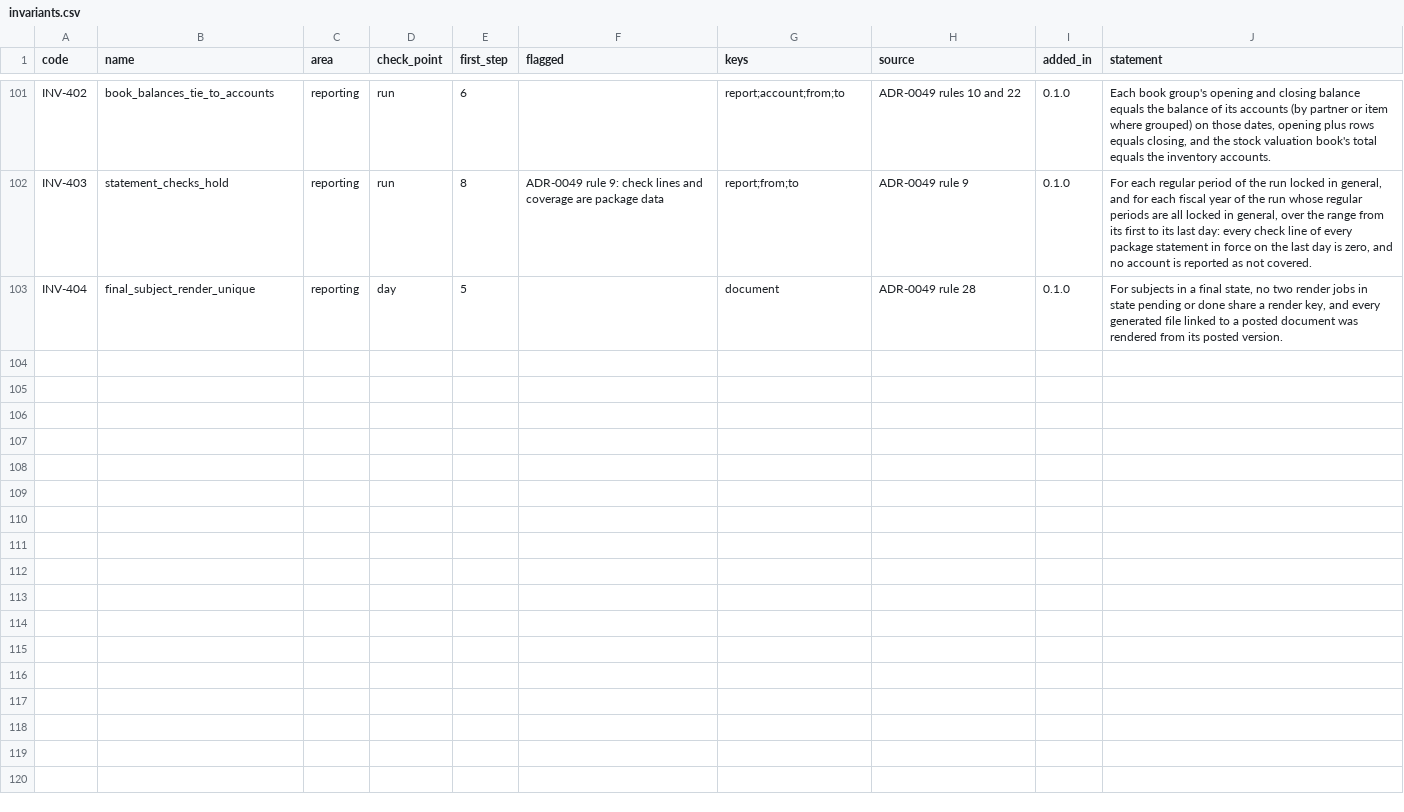
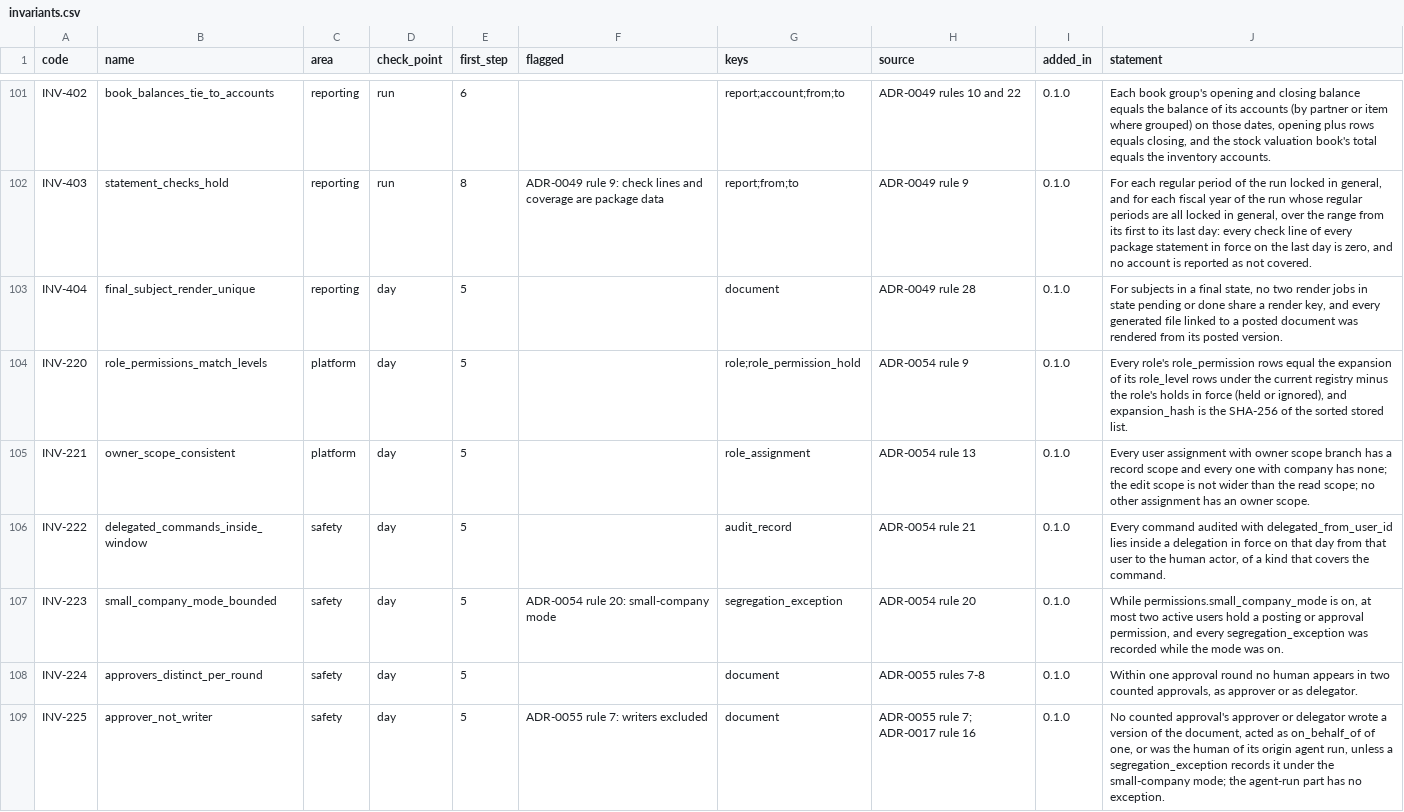
Before and after one commit to AnGaudium/ERPMe, a CSV file: docs/catalogs/invariants.csv, drawn as a sheet; only a part is shown, gaps mark what is left out; the diff covers the shown part only.

```diff
--- a/docs/catalogs/invariants.csv
+++ b/docs/catalogs/invariants.csv
@@ -103 +103,7 @@ INV-403,statement_checks_hold,reporting,run,8,ADR-0049 rule 9: check lines and c
 INV-404,final_subject_render_unique,reporting,day,5,,document,ADR-0049 rule 28,0.1.0,"For subjects in a final state, no two render jobs in state pending or done share a render key, and every generated file linked to a posted document was rendered from its posted version."
+INV-220,role_permissions_match_levels,platform,day,5,,role;role_permission_hold,ADR-0054 rule 9,0.1.0,"Every role's role_permission rows equal the expansion of its role_level rows under the current registry minus the role's holds in force (held or ignored), and expansion_hash is the SHA-256 of the sorted stored list."
+INV-221,owner_scope_consistent,platform,day,5,,role_assignment,ADR-0054 rule 13,0.1.0,"Every user assignment with owner scope branch has a record scope and every one with company has none; the edit scope is not wider than the read scope; no other assignment has an owner scope."
+INV-222,delegated_commands_inside_window,safety,day,5,,audit_record,ADR-0054 rule 21,0.1.0,"Every command audited with delegated_from_user_id lies inside a delegation in force on that day from that user to the human actor, of a kind that covers the command."
+INV-223,small_company_mode_bounded,safety,day,5,ADR-0054 rule 20: small-company mode,segregation_exception,ADR-0054 rule 20,0.1.0,"While permissions.small_company_mode is on, at most two active users hold a posting or approval permission, and every segregation_exception was recorded while the mode was on."
+INV-224,approvers_distinct_per_round,safety,day,5,,document,ADR-0055 rules 7-8,0.1.0,"Within one approval round no human appears in two counted approvals, as approver or as delegator."
+INV-225,approver_not_writer,safety,day,5,ADR-0055 rule 7: writers excluded,document,"ADR-0055 rule 7; ADR-0017 rule 16",0.1.0,"No counted approval's approver or delegator wrote a version of the document, acted as on_behalf_of of one, or was the human of its origin agent run, unless a segregation_exception records it under the small-company mode; the agent-run part has no exception."
```
Also changed, not shown: 6 added rows and 1 edited cell elsewhere in this file, docs/catalogs/edge-cases.csv, docs/catalogs/work-item-kinds.csv, 39 other files.
